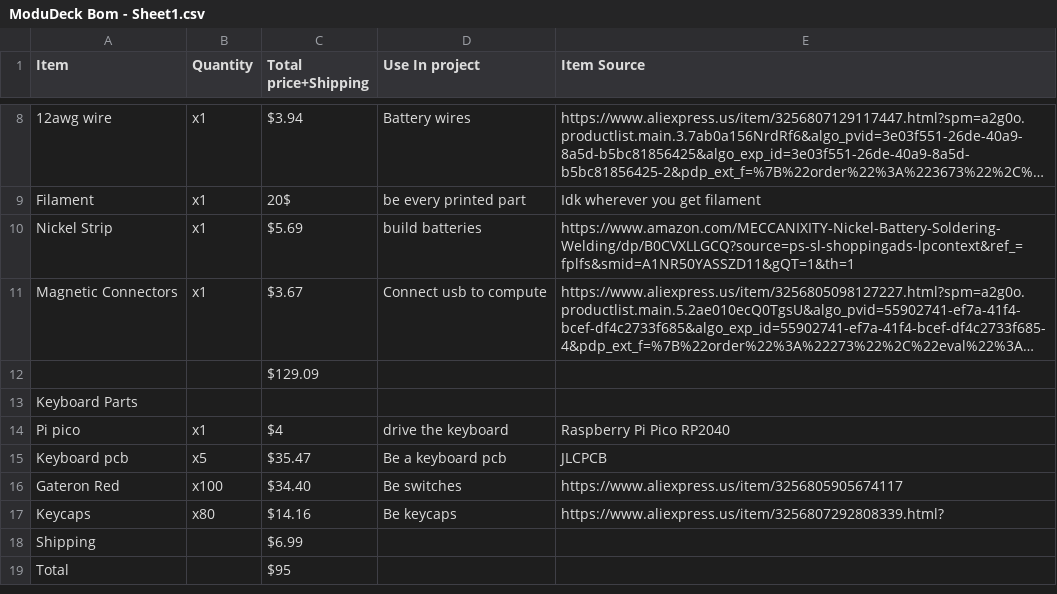
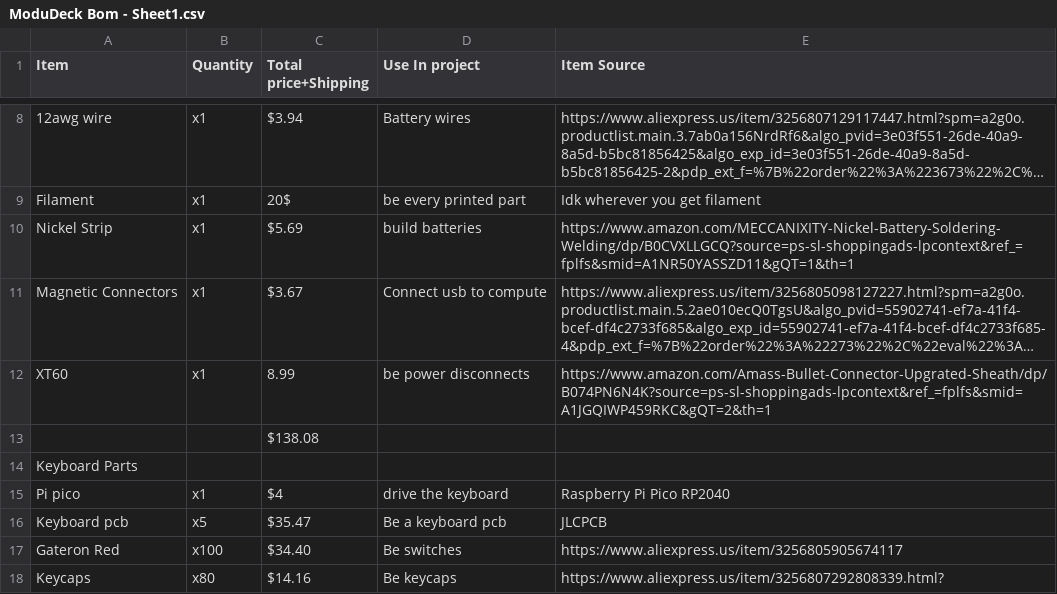
Before and after one commit to meepodeep/OrangePiDeck, a CSV file: ModuDeck Bom - Sheet1.csv, drawn as a sheet; only a part is shown, gaps mark what is left out; the shorter side is filled out with more unchanged rows; long unchanged cells end in …; addresses are those after the commit; the diff names each change by its address in the sheet, - before the commit and + after, or states it on an @@ line.

Commit message:
Add files via upload

```diff
--- a/ModuDeck Bom - Sheet1.csv
+++ b/ModuDeck Bom - Sheet1.csv
+row 12: XT60 | x1 | 8.99 | be power disconnects | https://www.amazon.com/Amass-Bullet-Connector-Upgrated-Sheath/dp/B074PN6N4K?source=ps-sl-shoppingads-lpcontext&ref_=fplfs&smid=A1JGQIWP459RKC&gQT=2&th=1
-C13 (Total price+Shipping): $129.09
+C13 (Total price+Shipping): $138.08
```
